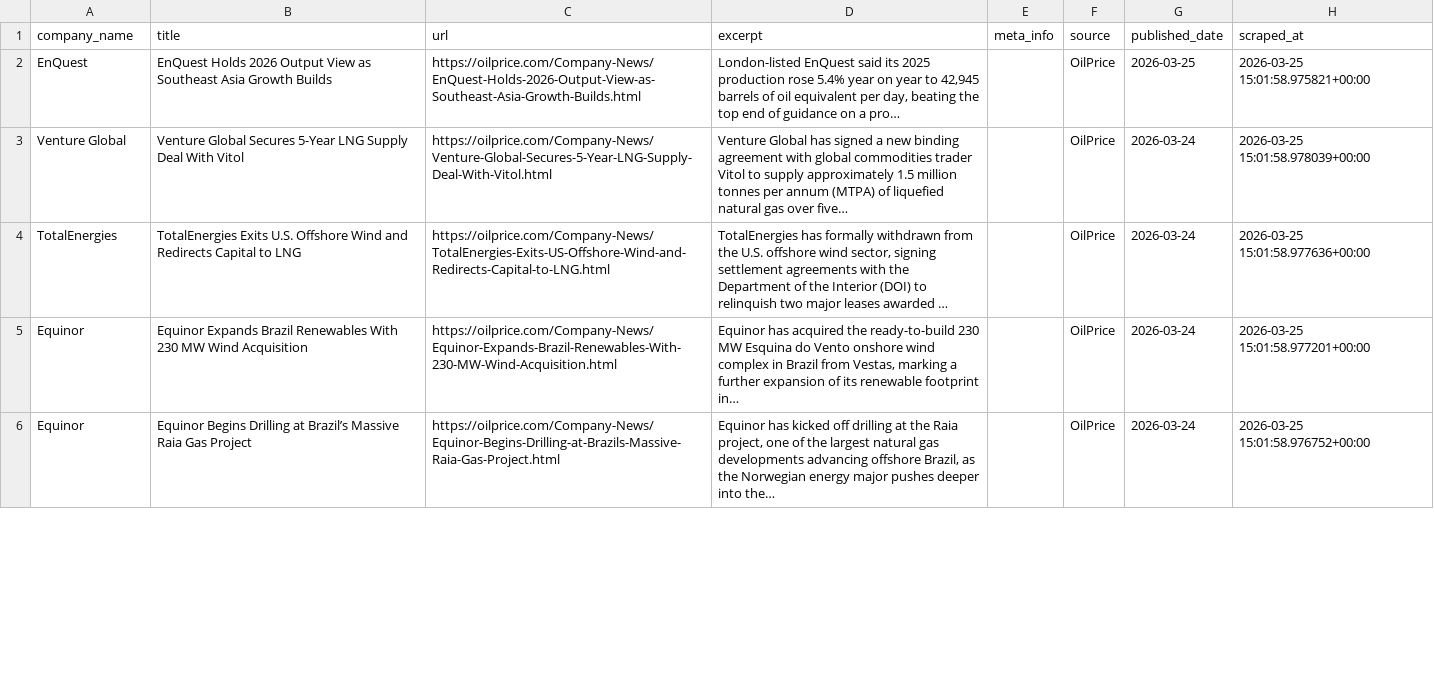
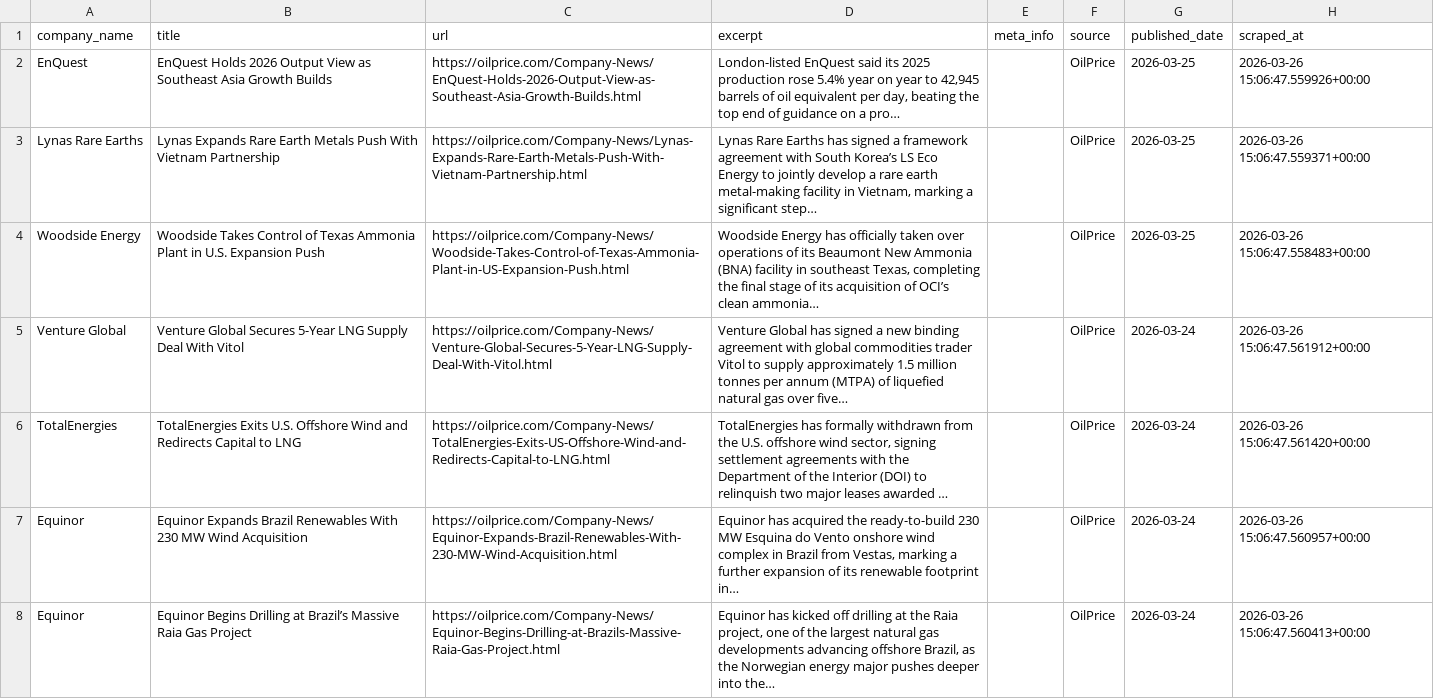
Before and after one commit to aryoumanousi-FAI/news_explorer, a CSV file: jpt_scraper/data/oilprice.csv, drawn as a sheet; only a part is shown; long unchanged cells end in …; addresses are those after the commit; the diff covers the shown part only; the diff names each change by its address in the sheet, - before the commit and + after, or states it on an @@ line.

```diff
--- a/jpt_scraper/data/oilprice.csv
+++ b/jpt_scraper/data/oilprice.csv
-H2 (scraped_at): 2026-03-25 15:01:58.975821+00:00
+H2 (scraped_at): 2026-03-26 15:06:47.559926+00:00
+row 3: Lynas Rare Earths | Lynas Expands Rare Earth Metals Push With Vietnam Partnership | https://oilprice.com/Company-News/Lynas-Expands-Rare-Earth-Metals-Push-With-Vietnam-Partnership.html | Lynas Rare Earths has signed a framework agreement with South Korea’s LS Eco Energy to jointly develop a rare earth metal-making facility in Vietnam, marking a significant step… |  | OilPrice | 2026-03-25 | 2026-03-26 15:06:47.559371+00:00
+row 4: Woodside Energy | Woodside Takes Control of Texas Ammonia Plant in U.S. Expansion Push | https://oilprice.com/Company-News/Woodside-Takes-Control-of-Texas-Ammonia-Plant-in-US-Expansion-Push.html | Woodside Energy has officially taken over operations of its Beaumont New Ammonia (BNA) facility in southeast Texas, completing the final stage of its acquisition of OCI’s clean ammonia… |  | OilPrice | 2026-03-25 | 2026-03-26 15:06:47.558483+00:00
-H5 (scraped_at): 2026-03-25 15:01:58.978039+00:00
+H5 (scraped_at): 2026-03-26 15:06:47.561912+00:00
-H6 (scraped_at): 2026-03-25 15:01:58.977636+00:00
+H6 (scraped_at): 2026-03-26 15:06:47.561420+00:00
-H7 (scraped_at): 2026-03-25 15:01:58.977201+00:00
+H7 (scraped_at): 2026-03-26 15:06:47.560957+00:00
-H8 (scraped_at): 2026-03-25 15:01:58.976752+00:00
+H8 (scraped_at): 2026-03-26 15:06:47.560413+00:00
```
Also changed, not shown: 27 edited cells elsewhere in this file, jpt_scraper/data/jpt_daily.csv, jpt_scraper/data/oilprice_daily.csv, 3 other files.
